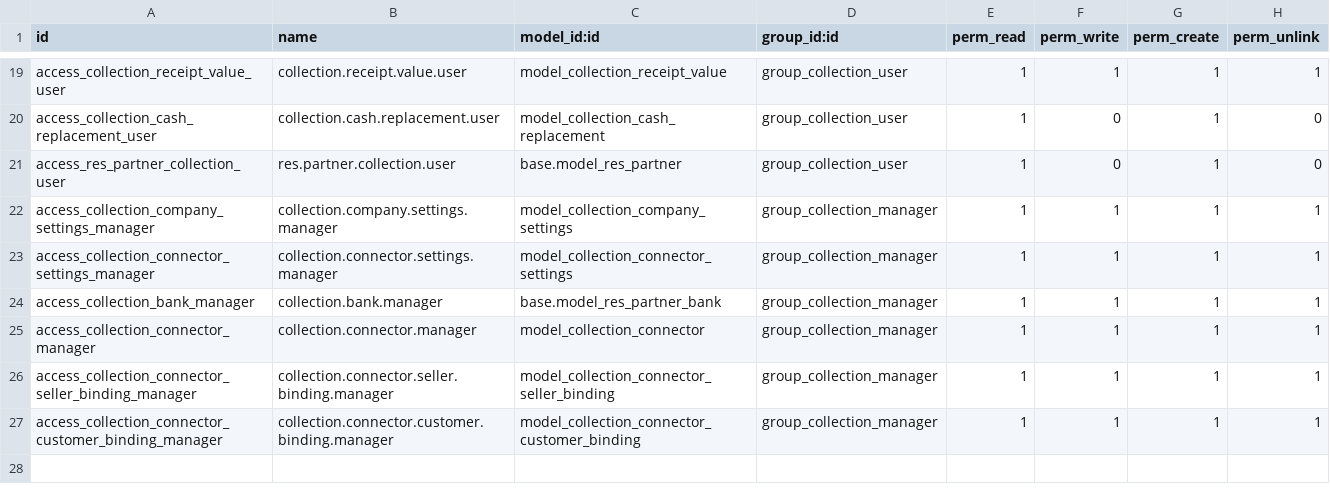
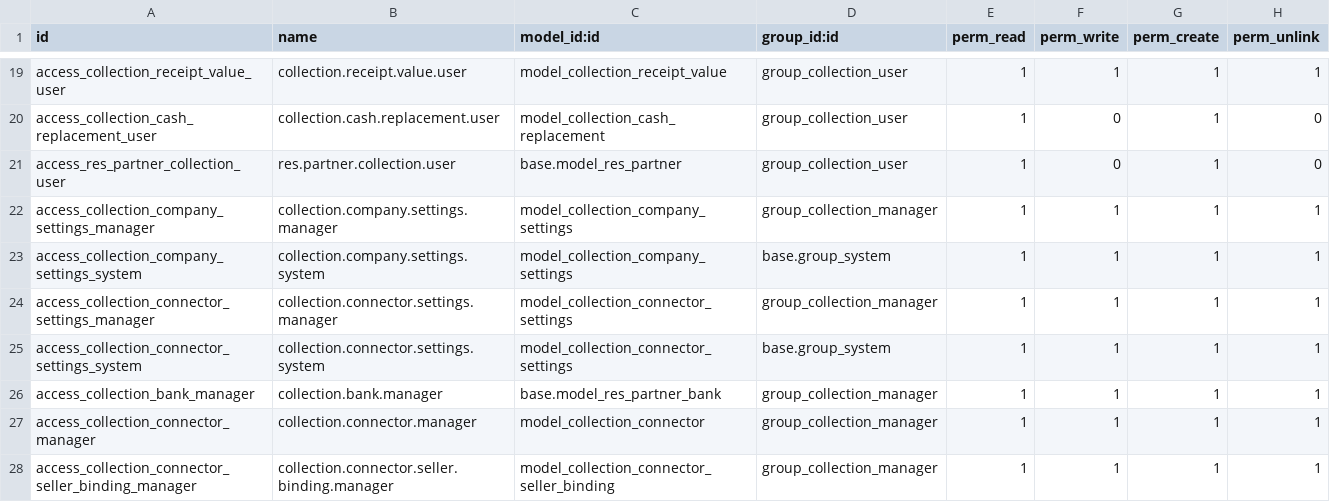
Before and after one commit to crisdavico/collections, a CSV file: security/ir.model.access.csv, drawn as a sheet; only a part is shown, gaps mark what is left out; the shorter side is filled out with more unchanged rows.

Commit message:
feat(collection): unify configuration in one settings page
Open Configuration directly with General, Sellers, Bank Accounts and
Integration tabs. Preserve company and role checks, native Save/Discard,
admin-only credentials and the global trusted seller header. Load fresh
company settings on each visit and retain hidden legacy menu action links.

Include Spanish labels, configuration documentation and regression coverage.
Keep the pre-existing company-access work outside this commit.

Validation: 87 isolated UI, manager and browser checks passed on a clean
checkout; pre-commit passed for the staged change. The full local collection
suite also passed 1264 checks before the legacy-link compatibility fix.

```diff
--- a/security/ir.model.access.csv
+++ b/security/ir.model.access.csv
@@ -22,3 +22,5 @@ access_res_partner_collection_user,res.partner.collection.user,base.model_res_pa
 access_collection_company_settings_manager,collection.company.settings.manager,model_collection_company_settings,group_collection_manager,1,1,1,1
+access_collection_company_settings_system,collection.company.settings.system,model_collection_company_settings,base.group_system,1,1,1,1
 access_collection_connector_settings_manager,collection.connector.settings.manager,model_collection_connector_settings,group_collection_manager,1,1,1,1
+access_collection_connector_settings_system,collection.connector.settings.system,model_collection_connector_settings,base.group_system,1,1,1,1
 access_collection_bank_manager,collection.bank.manager,base.model_res_partner_bank,group_collection_manager,1,1,1,1
```
Also changed, not shown: 20 other files.
